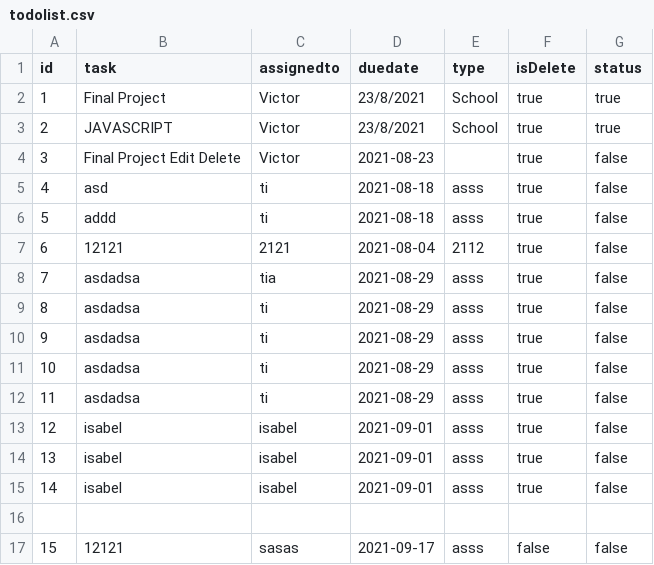
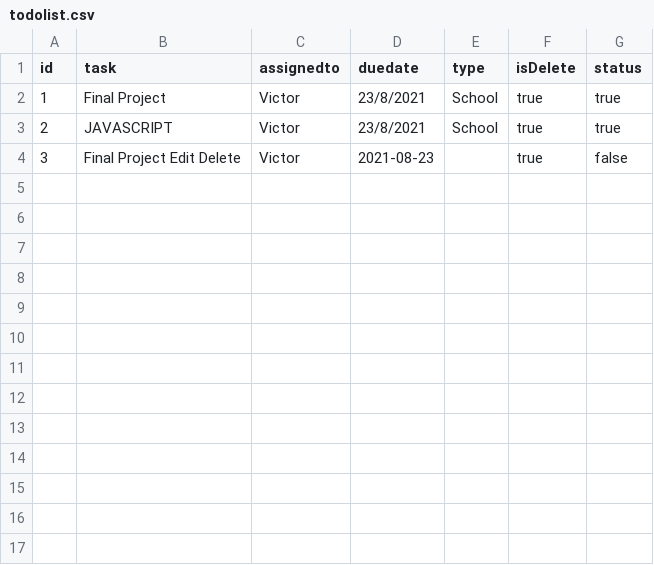
Before and after one commit to GENJVK/GENJVK.github.io, a CSV file: todolist.csv, drawn as a sheet; the diff names each change by its address in the sheet, - before the commit and + after, or states it on an @@ line.

```diff
--- a/todolist.csv
+++ b/todolist.csv
-row 5: 4 | asd | ti | 2021-08-18 | asss | true | false
-row 6: 5 | addd | ti | 2021-08-18 | asss | true | false
-row 7: 6 | 12121 | 2121 | 2021-08-04 | 2112 | true | false
-row 8: 7 | asdadsa | tia | 2021-08-29 | asss | true | false
-row 9: 8 | asdadsa | ti | 2021-08-29 | asss | true | false
-row 10: 9 | asdadsa | ti | 2021-08-29 | asss | true | false
-row 11: 10 | asdadsa | ti | 2021-08-29 | asss | true | false
-row 12: 11 | asdadsa | ti | 2021-08-29 | asss | true | false
-row 13: 12 | isabel | isabel | 2021-09-01 | asss | true | false
-row 14: 13 | isabel | isabel | 2021-09-01 | asss | true | false
-row 15: 14 | isabel | isabel | 2021-09-01 | asss | true | false
-row 16: (empty)
-row 17: 15 | 12121 | sasas | 2021-09-17 | asss | false | false
```
Also changed, not shown: 3 other files.
